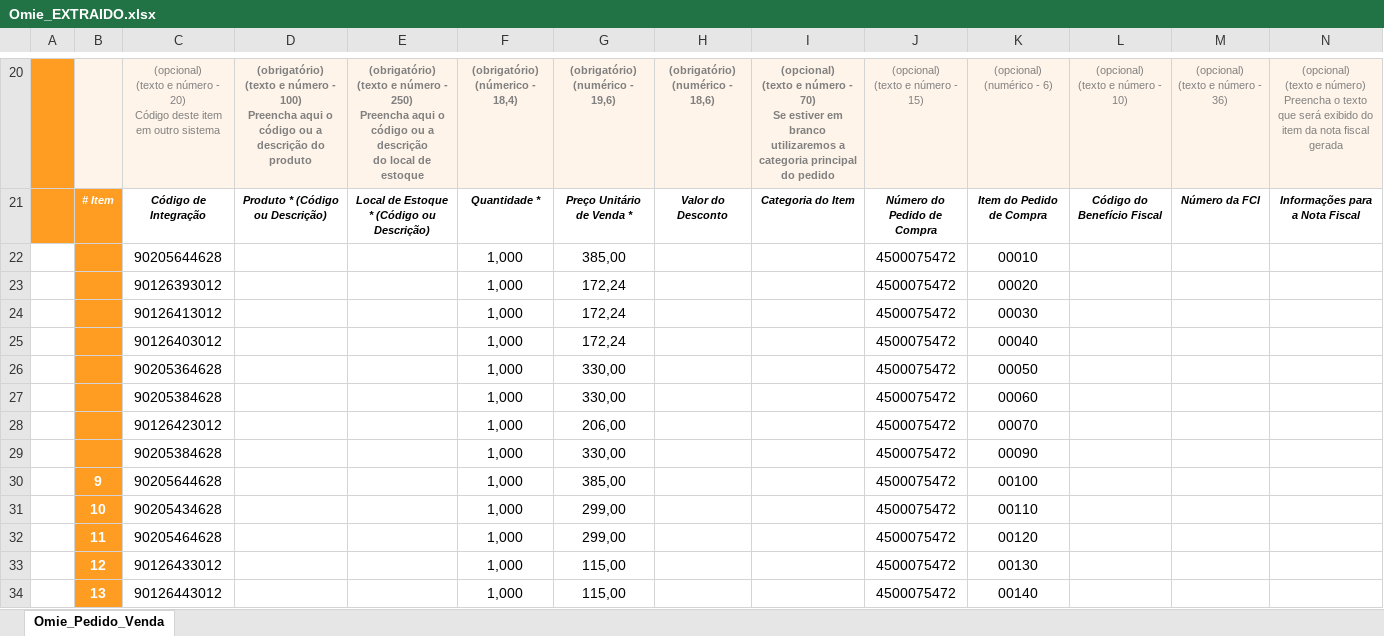
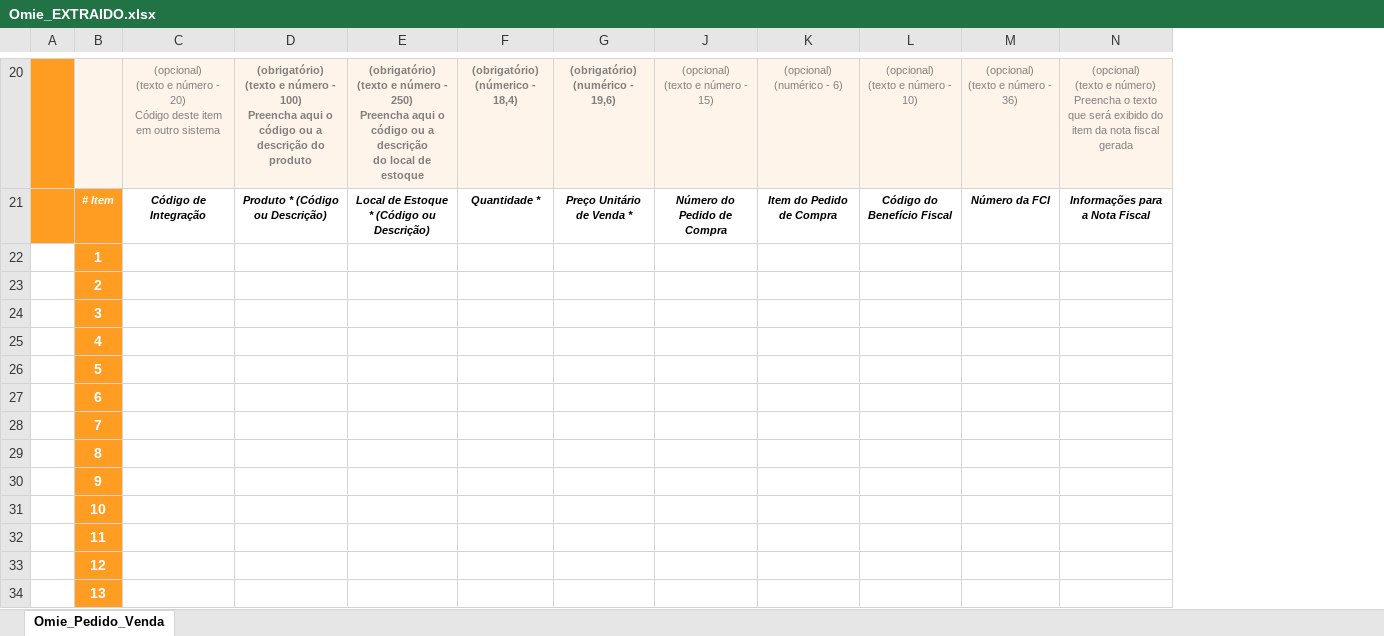
Before and after one commit to AndreMaurilio/pdf-to-omie, an Excel workbook: Omie_EXTRAIDO.xlsx, sheet Omie_Pedido_Venda, drawn as a sheet; only a part is shown, gaps mark what is left out; values as stored, in another font and other column widths than the file's, no borders; charts and pictures not drawn; removed rows and columns are numbered as before the commit, all else as after; rows hold the shown columns only; ↵ is a line break in a cell; the diff covers the shown part only; the diff names each change by its address in the sheet, - before the commit and + after, or states it on an @@ line.

```diff
--- a/Omie_EXTRAIDO.xlsx (sheet Omie_Pedido_Venda)
+++ b/Omie_EXTRAIDO.xlsx (sheet Omie_Pedido_Venda)
@@ column H hidden, rows 20-21: (obrigatório) ↵ (numérico - 18,6) | Valor do Desconto @@
@@ column I hidden, rows 20-21: (opcional) ↵ (texto e número - 70) ↵ Se estiver em branco utilizaremos a categoria principal do pedido | Categoria do Item @@
-row 22:  |  | 90205644628 |  |  | 1,000 | 385,00 |  |  | 4500075472 | 00010
-row 23:  |  | 90126393012 |  |  | 1,000 | 172,24 |  |  | 4500075472 | 00020
-row 24:  |  | 90126413012 |  |  | 1,000 | 172,24 |  |  | 4500075472 | 00030
-row 25:  |  | 90126403012 |  |  | 1,000 | 172,24 |  |  | 4500075472 | 00040
-row 26:  |  | 90205364628 |  |  | 1,000 | 330,00 |  |  | 4500075472 | 00050
-row 27:  |  | 90205384628 |  |  | 1,000 | 330,00 |  |  | 4500075472 | 00060
-row 28:  |  | 90126423012 |  |  | 1,000 | 206,00 |  |  | 4500075472 | 00070
-row 29:  |  | 90205384628 |  |  | 1,000 | 330,00 |  |  | 4500075472 | 00090
+row 22:  | 1
+row 23:  | 2
+row 24:  | 3
+row 25:  | 4
+row 26:  | 5
+row 27:  | 6
+row 28:  | 7
+row 29:  | 8
-C30: 90205644628
+C30: (empty)
-F30:F34: 1,000
+F30:F34: (empty)
-G30: 385,00
+G30: (empty)
-J30:J34: 4500075472
+J30:J34: (empty)
-K30: 00100
+K30: (empty)
-C31: 90205434628
+C31: (empty)
-G31:G32: 299,00
+G31:G32: (empty)
-K31: 00110
+K31: (empty)
-C32: 90205464628
+C32: (empty)
-K32: 00120
+K32: (empty)
-C33: 90126433012
+C33: (empty)
-G33:G34: 115,00
+G33:G34: (empty)
-K33: 00130
+K33: (empty)
-C34: 90126443012
+C34: (empty)
-K34: 00140
+K34: (empty)
```
Also changed, not shown: 1 added row, 1 removed row and 5 edited cells elsewhere in this sheet, charts or pictures, 1 other file.
